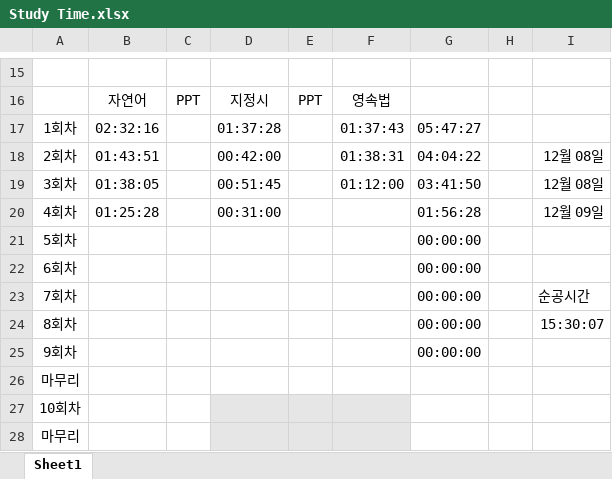
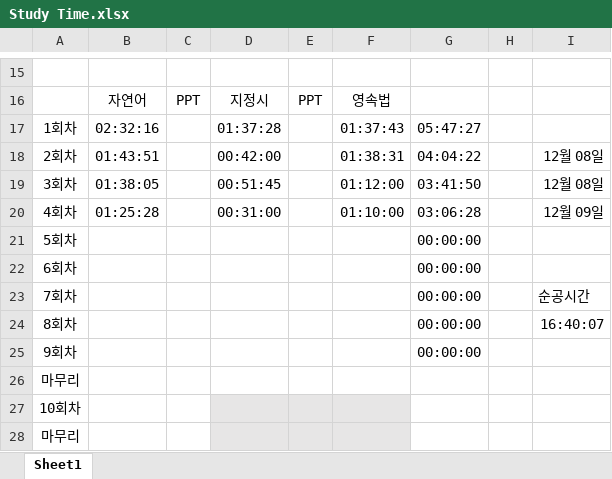
Before and after one commit to suhan0304/UnrealEngine_Study, an Excel workbook: GameProjectReport/Study Time.xlsx, sheet Sheet1, drawn as a sheet; only a part is shown, gaps mark what is left out; values as stored, in another font and other column widths than the file's, no borders; the diff names each change by its address in the sheet, - before the commit and + after, or states it on an @@ line.

Commit message:
Update Study Time.xlsx

```diff
--- a/GameProjectReport/Study Time.xlsx (sheet Sheet1)
+++ b/GameProjectReport/Study Time.xlsx (sheet Sheet1)
-F20: (empty)
+F20: 01:10:00
-G20: 01:56:28
+G20: 03:06:28
-I24: 15:30:07
+I24: 16:40:07
```
